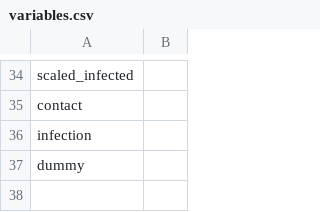
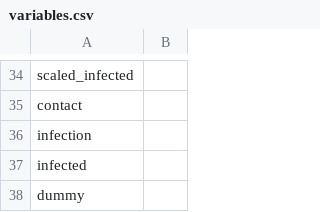
Before and after one commit to canmod/macpan2, a CSV file: misc/experiments/hackathon_simplified_model/variables.csv, drawn as a sheet; only a part is shown, gaps mark what is left out; the diff names each change by its address in the sheet, - before the commit and + after, or states it on an @@ line.

Commit message:
variable name mismatches fixed   o should have been caught with better error messaging

```diff
--- a/misc/experiments/hackathon_simplified_model/variables.csv
+++ b/misc/experiments/hackathon_simplified_model/variables.csv
+row 37: infected
```
Also changed, not shown: 1 other file.
